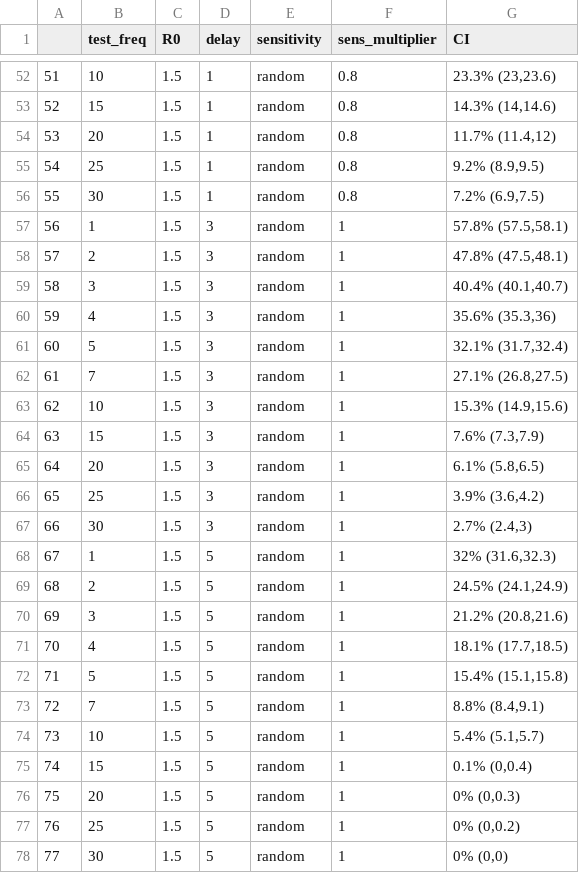
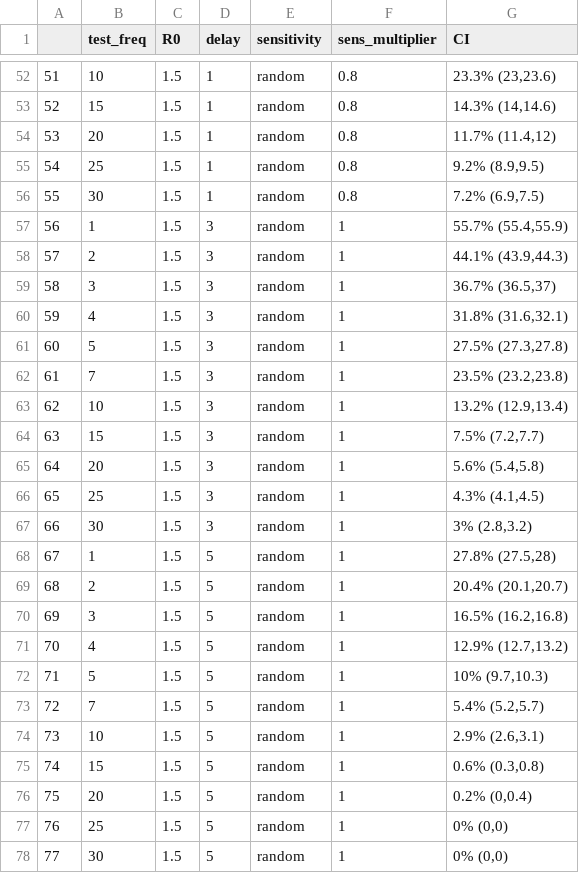
Before and after one commit to etchin/covid-testing, a CSV file: figures/confidence_intervals_all.csv, drawn as a sheet; only a part is shown, gaps mark what is left out; the diff covers the shown part only.

```diff
--- a/figures/confidence_intervals_all.csv
+++ b/figures/confidence_intervals_all.csv
@@ -56,23 +56,23 @@
 "55",30,1.5,1,"random",0.8,"7.2% (6.9,7.5)"
-"56",1,1.5,3,"random",1,"57.8% (57.5,58.1)"
-"57",2,1.5,3,"random",1,"47.8% (47.5,48.1)"
-"58",3,1.5,3,"random",1,"40.4% (40.1,40.7)"
-"59",4,1.5,3,"random",1,"35.6% (35.3,36)"
-"60",5,1.5,3,"random",1,"32.1% (31.7,32.4)"
-"61",7,1.5,3,"random",1,"27.1% (26.8,27.5)"
-"62",10,1.5,3,"random",1,"15.3% (14.9,15.6)"
-"63",15,1.5,3,"random",1,"7.6% (7.3,7.9)"
-"64",20,1.5,3,"random",1,"6.1% (5.8,6.5)"
-"65",25,1.5,3,"random",1,"3.9% (3.6,4.2)"
-"66",30,1.5,3,"random",1,"2.7% (2.4,3)"
-"67",1,1.5,5,"random",1,"32% (31.6,32.3)"
-"68",2,1.5,5,"random",1,"24.5% (24.1,24.9)"
-"69",3,1.5,5,"random",1,"21.2% (20.8,21.6)"
-"70",4,1.5,5,"random",1,"18.1% (17.7,18.5)"
-"71",5,1.5,5,"random",1,"15.4% (15.1,15.8)"
-"72",7,1.5,5,"random",1,"8.8% (8.4,9.1)"
-"73",10,1.5,5,"random",1,"5.4% (5.1,5.7)"
-"74",15,1.5,5,"random",1,"0.1% (0,0.4)"
-"75",20,1.5,5,"random",1,"0% (0,0.3)"
-"76",25,1.5,5,"random",1,"0% (0,0.2)"
+"56",1,1.5,3,"random",1,"55.7% (55.4,55.9)"
+"57",2,1.5,3,"random",1,"44.1% (43.9,44.3)"
+"58",3,1.5,3,"random",1,"36.7% (36.5,37)"
+"59",4,1.5,3,"random",1,"31.8% (31.6,32.1)"
+"60",5,1.5,3,"random",1,"27.5% (27.3,27.8)"
+"61",7,1.5,3,"random",1,"23.5% (23.2,23.8)"
+"62",10,1.5,3,"random",1,"13.2% (12.9,13.4)"
+"63",15,1.5,3,"random",1,"7.5% (7.2,7.7)"
+"64",20,1.5,3,"random",1,"5.6% (5.4,5.8)"
+"65",25,1.5,3,"random",1,"4.3% (4.1,4.5)"
+"66",30,1.5,3,"random",1,"3% (2.8,3.2)"
+"67",1,1.5,5,"random",1,"27.8% (27.5,28)"
+"68",2,1.5,5,"random",1,"20.4% (20.1,20.7)"
+"69",3,1.5,5,"random",1,"16.5% (16.2,16.8)"
+"70",4,1.5,5,"random",1,"12.9% (12.7,13.2)"
+"71",5,1.5,5,"random",1,"10% (9.7,10.3)"
+"72",7,1.5,5,"random",1,"5.4% (5.2,5.7)"
+"73",10,1.5,5,"random",1,"2.9% (2.6,3.1)"
+"74",15,1.5,5,"random",1,"0.6% (0.3,0.8)"
+"75",20,1.5,5,"random",1,"0.2% (0,0.4)"
+"76",25,1.5,5,"random",1,"0% (0,0)"
 "77",30,1.5,5,"random",1,"0% (0,0)"
```
Also changed, not shown: 44 edited cells elsewhere in this file, figures/R0.csv, figures/reduction.csv, 3 other files.
